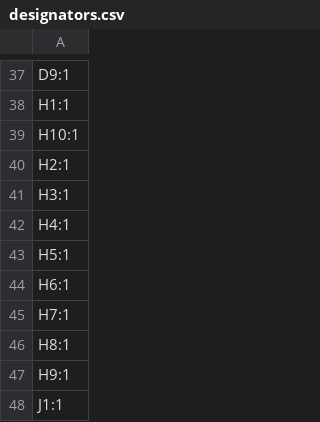
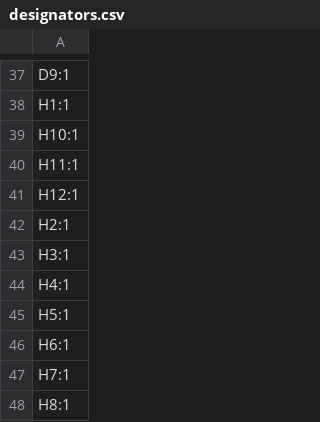
Before and after one commit to sadekbaroudi/bykeeb, a CSV file: pcb/mx-choc-ks27/production/designators.csv, drawn as a sheet; only a part is shown, gaps mark what is left out; the shorter side is filled out with more unchanged rows.

```diff
--- a/pcb/mx-choc-ks27/production/designators.csv
+++ b/pcb/mx-choc-ks27/production/designators.csv
@@ -39,2 +39,4 @@ H1:1
 H10:1
+H11:1
+H12:1
 H2:1
```
Also changed, not shown: pcb/mx-choc-ks27/production/bom.csv, pcb/mx-choc-ks27/production/positions.csv, 15 other files.
